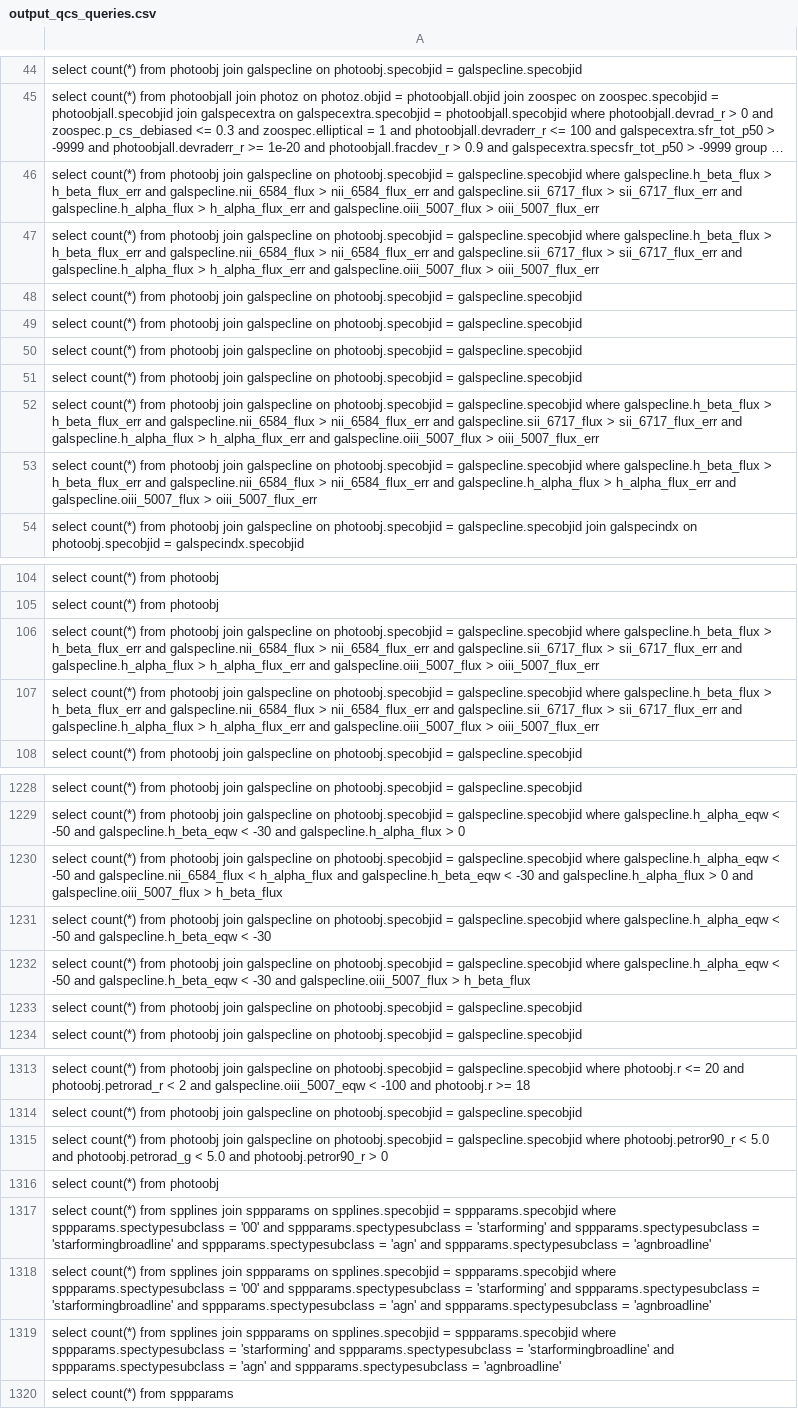
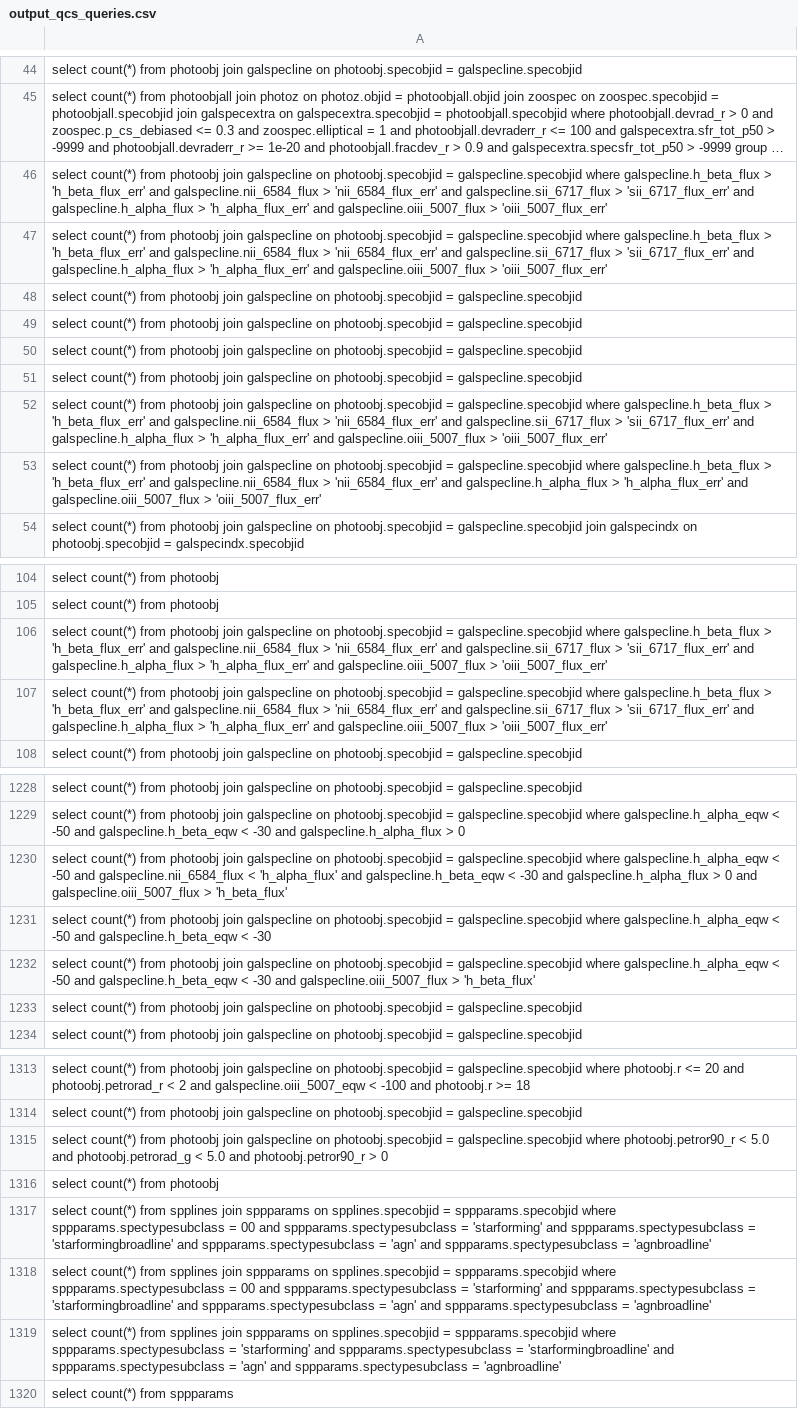
Before and after one commit to TxEddy/2IMC00_thesis_benchmark, a CSV file: output_qcs_queries.csv, drawn as a sheet; only a part is shown, gaps mark what is left out; long unchanged cells end in …; the diff covers the shown part only; the diff names each change by its address in the sheet, - before the commit and + after, or states it on an @@ line.

```diff
--- a/output_qcs_queries.csv
+++ b/output_qcs_queries.csv
-A46:A47: …galspecline.h_beta_flux > h_beta_flux_err and galspecline.nii_6584_flux > nii_6584_flux_err and galspecline.sii_6717_flux > sii_6717_flux_err and galspecline.h_alpha_flux > h_alpha_flux_err and galspecline.oiii_5007_flux > oiii_5007_flux_err
+A46:A47: …galspecline.h_beta_flux > 'h_beta_flux_err' and galspecline.nii_6584_flux > 'nii_6584_flux_err' and galspecline.sii_6717_flux > 'sii_6717_flux_err' and galspecline.h_alpha_flux > 'h_alpha_flux_err' and galspecline.oiii_5007_flux > 'oiii_5007_flux_err'
-A52: …galspecline.h_beta_flux > h_beta_flux_err and galspecline.nii_6584_flux > nii_6584_flux_err and galspecline.sii_6717_flux > sii_6717_flux_err and galspecline.h_alpha_flux > h_alpha_flux_err and galspecline.oiii_5007_flux > oiii_5007_flux_err
+A52: …galspecline.h_beta_flux > 'h_beta_flux_err' and galspecline.nii_6584_flux > 'nii_6584_flux_err' and galspecline.sii_6717_flux > 'sii_6717_flux_err' and galspecline.h_alpha_flux > 'h_alpha_flux_err' and galspecline.oiii_5007_flux > 'oiii_5007_flux_err'
-A53: …galspecline.h_beta_flux > h_beta_flux_err and galspecline.nii_6584_flux > nii_6584_flux_err and galspecline.h_alpha_flux > h_alpha_flux_err and galspecline.oiii_5007_flux > oiii_5007_flux_err
+A53: …galspecline.h_beta_flux > 'h_beta_flux_err' and galspecline.nii_6584_flux > 'nii_6584_flux_err' and galspecline.h_alpha_flux > 'h_alpha_flux_err' and galspecline.oiii_5007_flux > 'oiii_5007_flux_err'
-A106:A107: …galspecline.h_beta_flux > h_beta_flux_err and galspecline.nii_6584_flux > nii_6584_flux_err and galspecline.sii_6717_flux > sii_6717_flux_err and galspecline.h_alpha_flux > h_alpha_flux_err and galspecline.oiii_5007_flux > oiii_5007_flux_err
+A106:A107: …galspecline.h_beta_flux > 'h_beta_flux_err' and galspecline.nii_6584_flux > 'nii_6584_flux_err' and galspecline.sii_6717_flux > 'sii_6717_flux_err' and galspecline.h_alpha_flux > 'h_alpha_flux_err' and galspecline.oiii_5007_flux > 'oiii_5007_flux_err'
-A1230: …galspecline.nii_6584_flux < h_alpha_flux and galspecline.h_beta_eqw < -30 and galspecline.h_alpha_flux > 0 and galspecline.oiii_5007_flux > h_beta_flux
+A1230: …galspecline.nii_6584_flux < 'h_alpha_flux' and galspecline.h_beta_eqw < -30 and galspecline.h_alpha_flux > 0 and galspecline.oiii_5007_flux > 'h_beta_flux'
-A1232: …galspecline.oiii_5007_flux > h_beta_flux
+A1232: …galspecline.oiii_5007_flux > 'h_beta_flux'
-A1317:A1318: …sppparams.spectypesubclass = '00' and sppparams.spectypesubclass…
+A1317:A1318: …sppparams.spectypesubclass = 00 and sppparams.spectypesubclass…
```
Also changed, not shown: 36 edited cells elsewhere in this file, output_logs/qcs_test/z_log_generated.csv, 1 other file.
